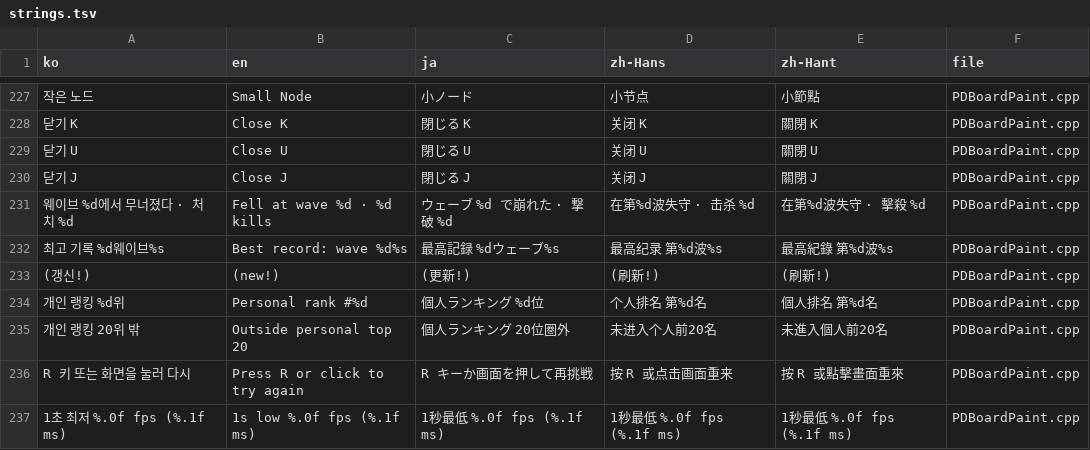
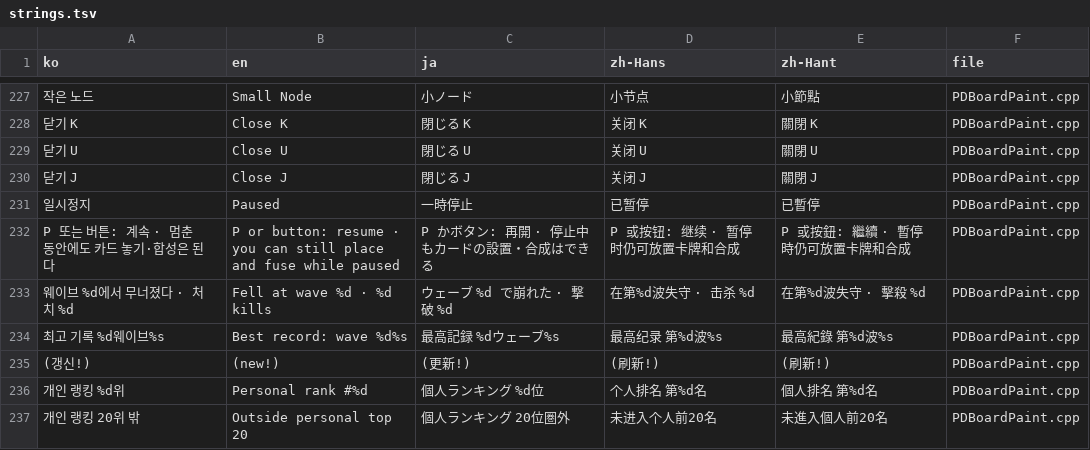
Before and after one commit to myLim820206/ProjectB, a TSV file: tools/lang/strings.tsv, drawn as a sheet; only a part is shown, gaps mark what is left out; the shorter side is filled out with more unchanged rows; the diff names each change by its address in the sheet, - before the commit and + after, or states it on an @@ line.

```diff
--- a/tools/lang/strings.tsv
+++ b/tools/lang/strings.tsv
+row 231: 일시정지 | Paused | 一時停止 | 已暂停 | 已暫停 | PDBoardPaint.cpp
+row 232: P 또는 버튼: 계속 · 멈춘 동안에도 카드 놓기·합성은 된다 | P or button: resume · you can still place and fuse while paused | P かボタン: 再開 · 停止中もカードの設置・合成はできる | P 或按钮: 继续 · 暂停时仍可放置卡牌和合成 | P 或按鈕: 繼續 · 暫停時仍可放置卡牌和合成 | PDBoardPaint.cpp
```
Also changed, not shown: 6 other files.
